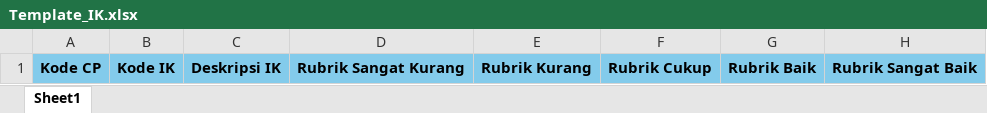
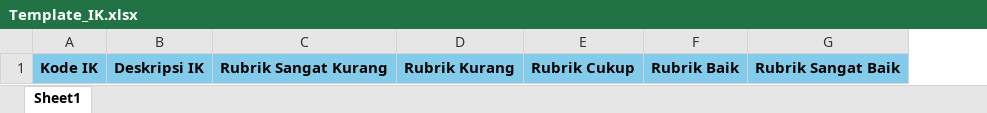
Before and after one commit to Fatur-Maulidan/Asesmen-CPL, an Excel workbook: public/files/templates/Template_IK.xlsx, sheet Sheet1, drawn as a sheet; values as stored, in another font and other column widths than the file's, no borders; the diff names each change by its address in the sheet, - before the commit and + after, or states it on an @@ line.

```diff
--- a/public/files/templates/Template_IK.xlsx (sheet Sheet1)
+++ b/public/files/templates/Template_IK.xlsx (sheet Sheet1)
-column A, row 1: Kode CP
```
Also changed, not shown: 40 other files.
